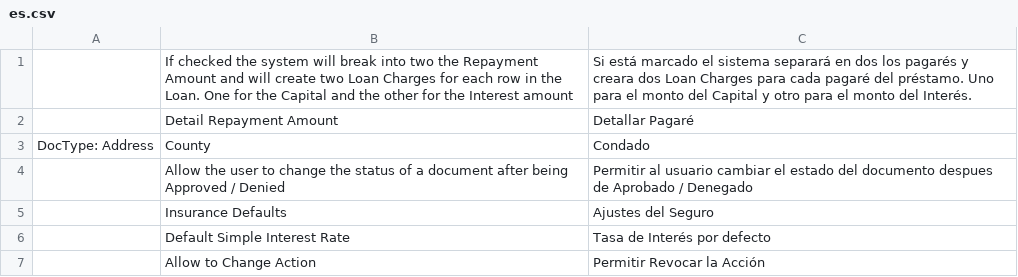
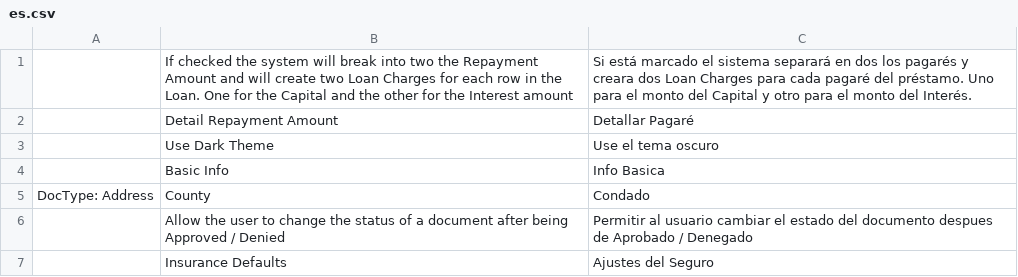
Before and after one commit to YefriTavarez/fimax, a CSV file: fimax/translations/es.csv, drawn as a sheet; only a part is shown; the shorter side is filled out with more unchanged rows.

```diff
--- a/fimax/translations/es.csv
+++ b/fimax/translations/es.csv
@@ -2,2 +2,4 @@
 "","Detail Repayment Amount","Detallar Pagaré"
+"","Use Dark Theme","Use el tema oscuro"
+"","Basic Info","Info Basica"
 "DocType: Address","County","Condado"
```
Also changed, not shown: 9 other files.
